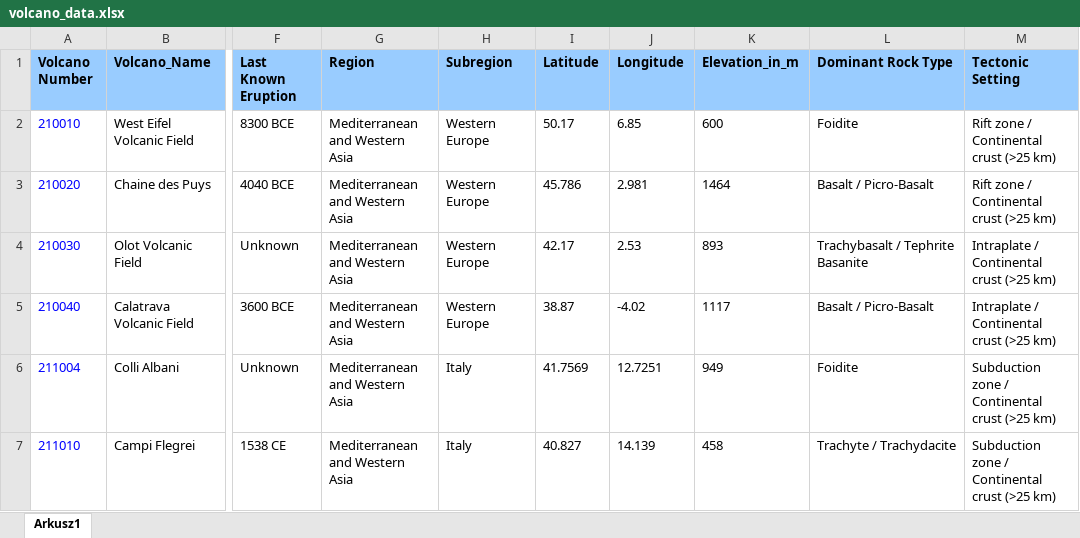
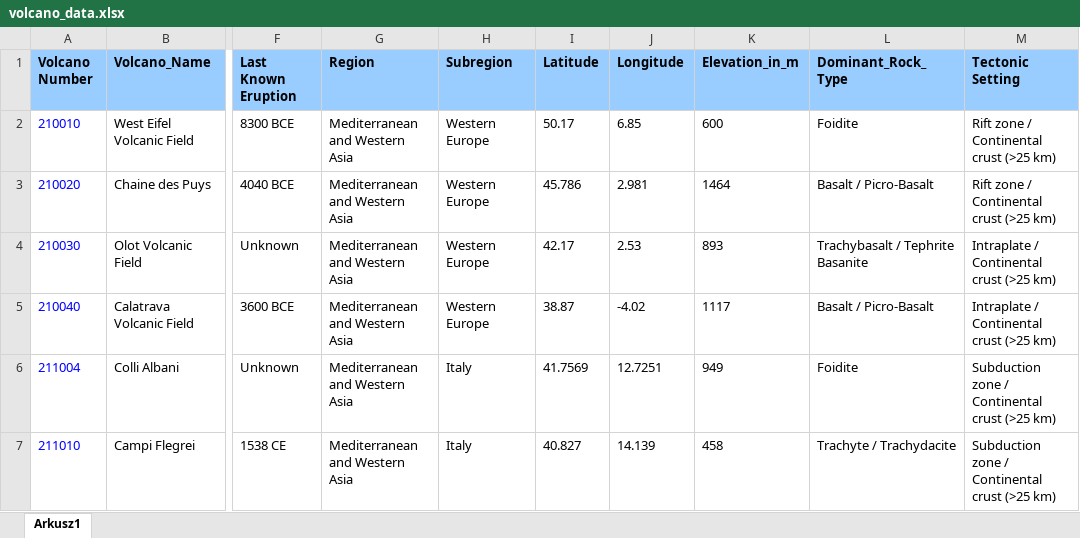
Before and after one commit to weronikaop/AT4BR-assignment, an Excel workbook: final_project/volcano_data.xlsx, sheet Arkusz1, drawn as a sheet; only a part is shown, gaps mark what is left out; values as stored, in another font and other column widths than the file's, no borders; the diff names each change by its address in the sheet, - before the commit and + after, or states it on an @@ line.

Commit message:
final project v.3 added rock barplot

```diff
--- a/final_project/volcano_data.xlsx (sheet Arkusz1)
+++ b/final_project/volcano_data.xlsx (sheet Arkusz1)
-L1: Dominant Rock Type
+L1: Dominant_Rock_Type
```
Also changed, not shown: 4 other files.
